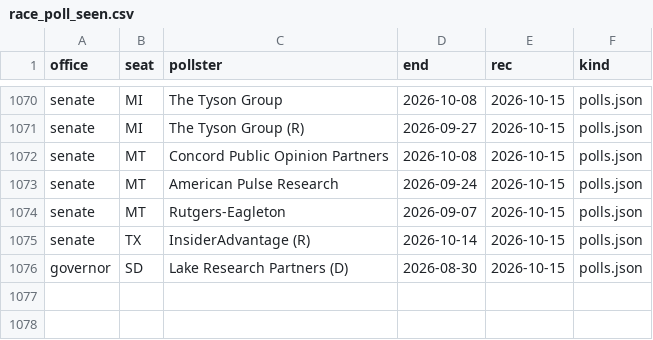
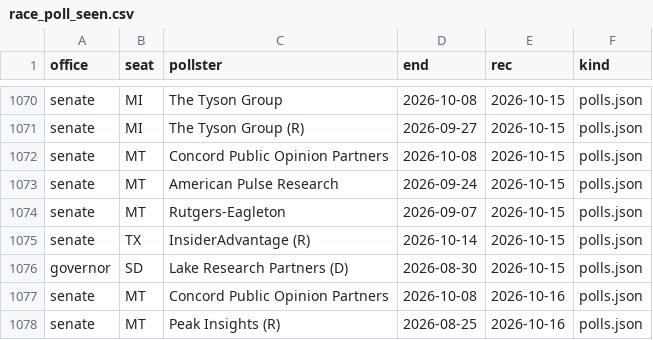
Before and after one commit to scorvec/midterms-2026, a CSV file: data/state/race_poll_seen.csv, drawn as a sheet; only a part is shown, gaps mark what is left out.

```diff
--- a/data/state/race_poll_seen.csv
+++ b/data/state/race_poll_seen.csv
@@ -1076 +1076,3 @@ senate,TX,InsiderAdvantage (R),2026-10-14,2026-10-15,polls.json
 governor,SD,Lake Research Partners (D),2026-08-30,2026-10-15,polls.json
+senate,MT,Concord Public Opinion Partners,2026-10-08,2026-10-16,polls.json
+senate,MT,Peak Insights (R),2026-08-25,2026-10-16,polls.json
```
Also changed, not shown: data/state/bluesky_race_polls.csv, 7 other files.
